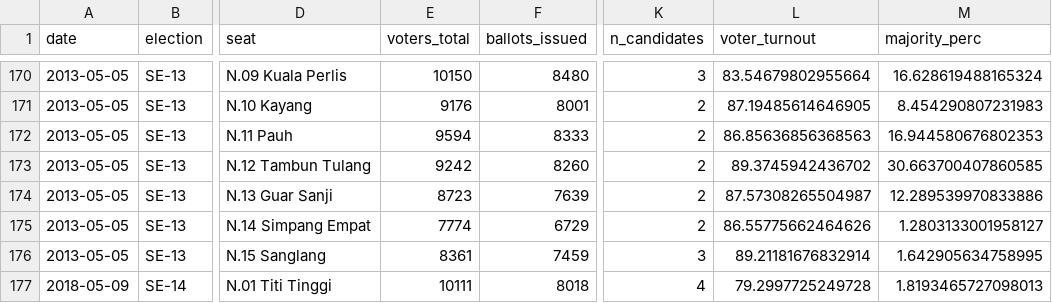
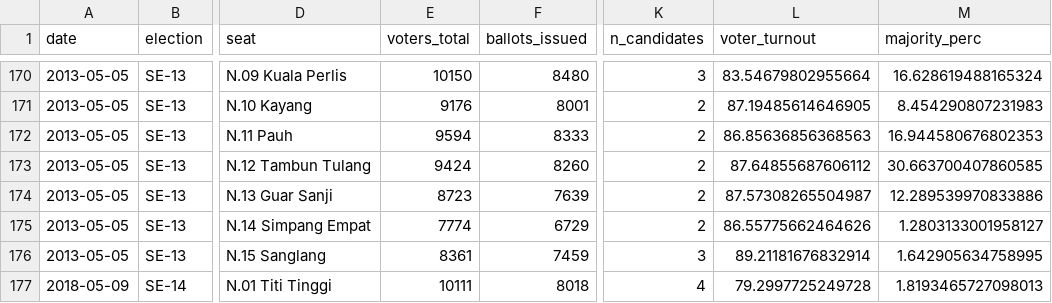
Before and after one commit to Thevesh/paper-meco-results, a CSV file: data/sfc/state_PLS_stats.csv, drawn as a sheet; only a part is shown, gaps mark what is left out; the diff names each change by its address in the sheet, - before the commit and + after, or states it on an @@ line.

```diff
--- a/data/sfc/state_PLS_stats.csv
+++ b/data/sfc/state_PLS_stats.csv
-E173 (voters_total): 9242
+E173 (voters_total): 9424
-L173 (voter_turnout): 89.3745942436702
+L173 (voter_turnout): 87.64855687606112
```
Also changed, not shown: data/raw_stats.csv, data/sfc/federal_stats.csv, 10 other files.
